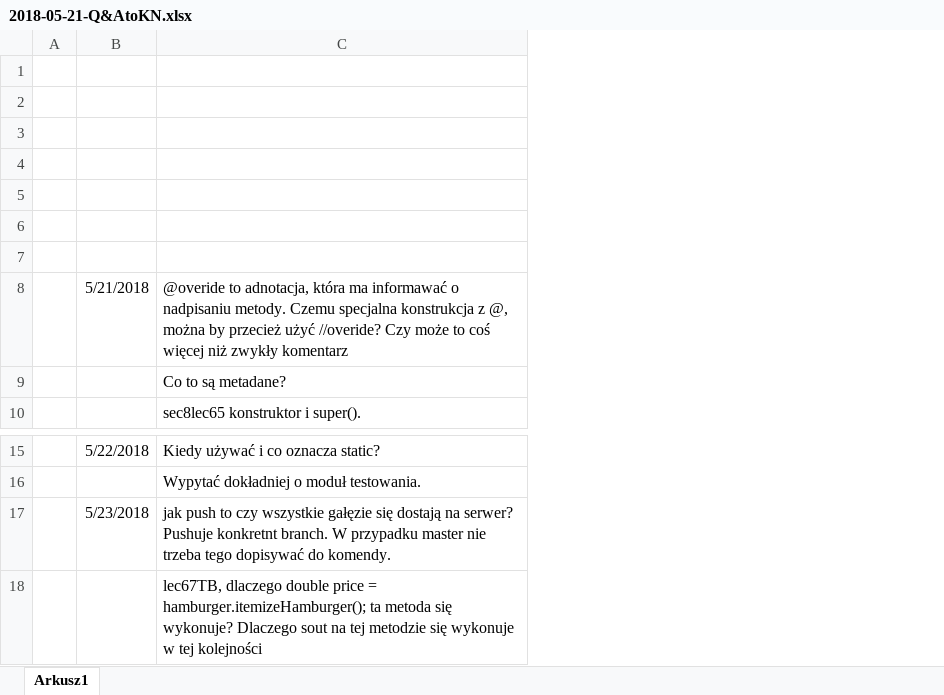
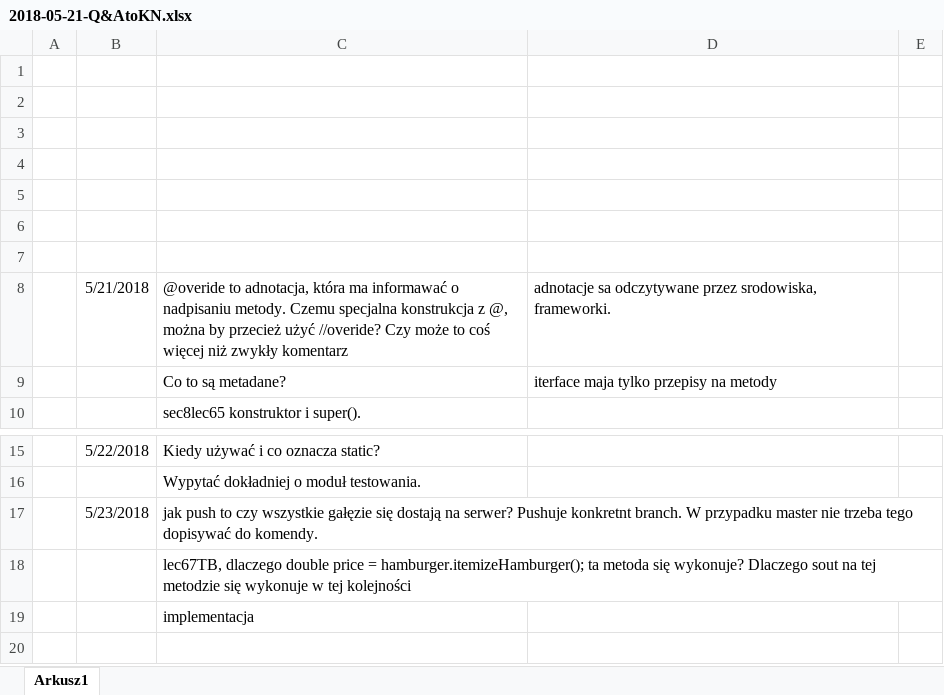
Before and after one commit to PiotrJaskiewicz/udemycjm, an Excel workbook: 2018-05-21-Q&AtoKN.xlsx, sheet Arkusz1, drawn as a sheet; only a part is shown, gaps mark what is left out; values as stored, in another font and other column widths than the file's, no borders; the diff names each change by its address in the sheet, - before the commit and + after, or states it on an @@ line.

```diff
--- a/2018-05-21-Q&AtoKN.xlsx (sheet Arkusz1)
+++ b/2018-05-21-Q&AtoKN.xlsx (sheet Arkusz1)
+column D, rows 8-9: adnotacje sa odczytywane przez srodowiska, frameworki. | iterface maja tylko przepisy na metody
+column E, empty
+row 19:  |  | implementacja
```
Also changed, not shown: 3 other files.
